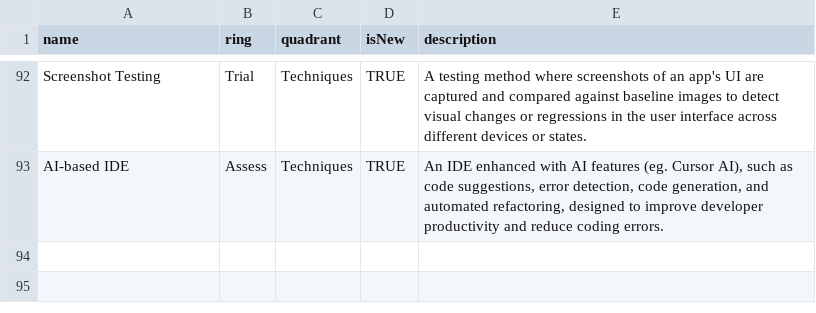
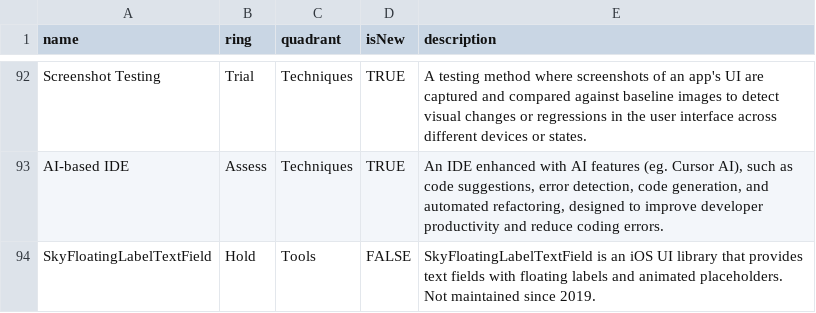
Before and after one commit to accapps/TechRadar, a CSV file: CAD Technology Radar.csv, drawn as a sheet; only a part is shown, gaps mark what is left out; the diff names each change by its address in the sheet, - before the commit and + after, or states it on an @@ line.

Commit message:
added SkyFloatingLabelTextField

```diff
--- a/CAD Technology Radar.csv
+++ b/CAD Technology Radar.csv
+row 94: SkyFloatingLabelTextField | Hold | Tools | FALSE | SkyFloatingLabelTextField is an iOS UI library that provides text fields with floating labels and animated placeholders. Not maintained since 2019.
```
